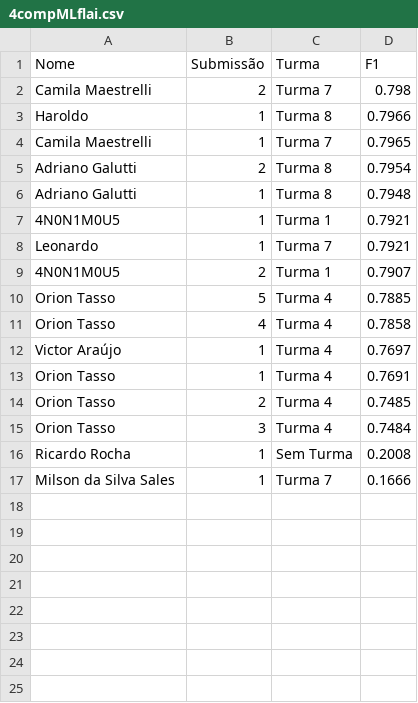
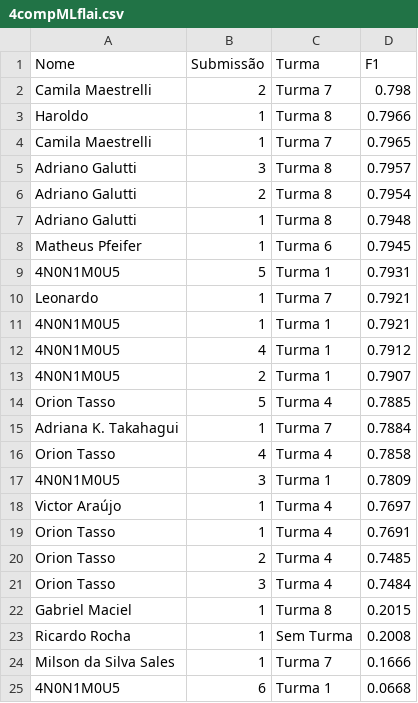
Before and after one commit to gitflai/ranking, a CSV file: 4compMLflai.csv, drawn as a sheet.

```diff
--- a/4compMLflai.csv
+++ b/4compMLflai.csv
@@ -4,9 +4,15 @@ Haroldo,1,Turma 8,0.7966
 Camila Maestrelli,1,Turma 7,0.7965
+Adriano Galutti,3,Turma 8,0.7957
 Adriano Galutti,2,Turma 8,0.7954
 Adriano Galutti,1,Turma 8,0.7948
+Matheus Pfeifer,1,Turma 6,0.7945
+4N0N1M0U5,5,Turma 1,0.7931
+Leonardo,1,Turma 7,0.7921
 4N0N1M0U5,1,Turma 1,0.7921
-Leonardo,1,Turma 7,0.7921
+4N0N1M0U5,4,Turma 1,0.7912
 4N0N1M0U5,2,Turma 1,0.7907
 Orion Tasso,5,Turma 4,0.7885
+Adriana K. Takahagui,1,Turma 7,0.7884
 Orion Tasso,4,Turma 4,0.7858
+4N0N1M0U5,3,Turma 1,0.7809
 Victor Araújo,1,Turma 4,0.7697
@@ -15,3 +21,5 @@ Orion Tasso,2,Turma 4,0.7485
 Orion Tasso,3,Turma 4,0.7484
+Gabriel Maciel,1,Turma 8,0.2015
 Ricardo Rocha,1,Sem Turma,0.2008
 Milson da Silva Sales,1,Turma 7,0.1666
+4N0N1M0U5,6,Turma 1,0.0668
```
Also changed, not shown: 4compMLflairank.csv.
